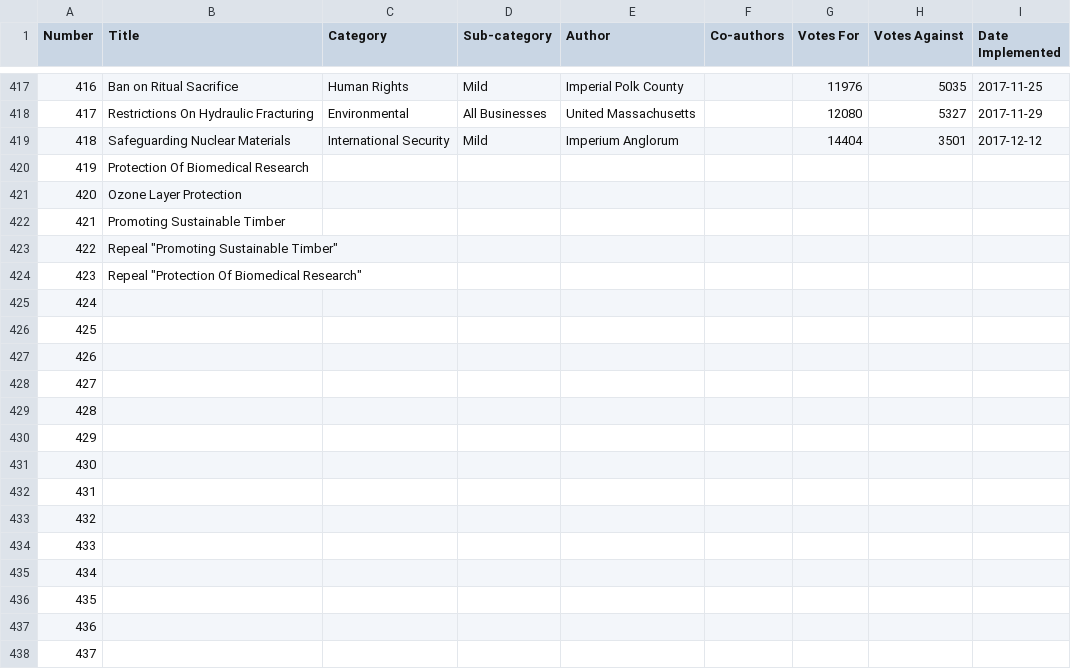
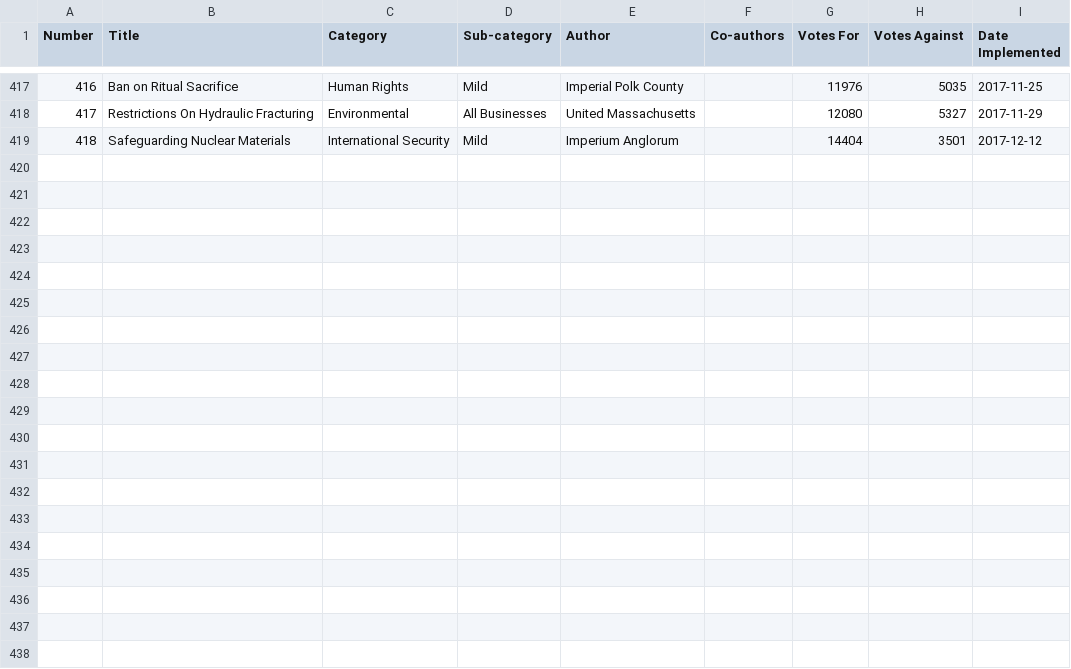
Before and after one commit to ifly6/WA-Authorboards, a CSV file: db/resolutions.csv, drawn as a sheet; only a part is shown, gaps mark what is left out; the diff covers the shown part only.

Commit message:
Revert resolutions.csv to how it was when auralia last edited it (cherry picked from commit 23d671b22ceee3fec828e5c245175138ecd79176)

```diff
--- a/db/resolutions.csv
+++ b/db/resolutions.csv
@@ -419,20 +419 @@ Number,Title,Category,Sub-category,Author,Co-authors,Votes For,Votes Against,Dat
 418,Safeguarding Nuclear Materials,International Security,Mild,Imperium Anglorum,,14404,3501,2017-12-12
-419,Protection Of Biomedical Research,,,,,,,
-420,Ozone Layer Protection,,,,,,,
-421,Promoting Sustainable Timber,,,,,,,
-422,"Repeal ""Promoting Sustainable Timber""",,,,,,,
-423,"Repeal ""Protection Of Biomedical Research""",,,,,,,
-424,,,,,,,,
-425,,,,,,,,
-426,,,,,,,,
-427,,,,,,,,
-428,,,,,,,,
-429,,,,,,,,
-430,,,,,,,,
-431,,,,,,,,
-432,,,,,,,,
-433,,,,,,,,
-434,,,,,,,,
-435,,,,,,,,
-436,,,,,,,,
-437,,,,,,,,
```
Also changed, not shown: 57 removed rows elsewhere in this file.
